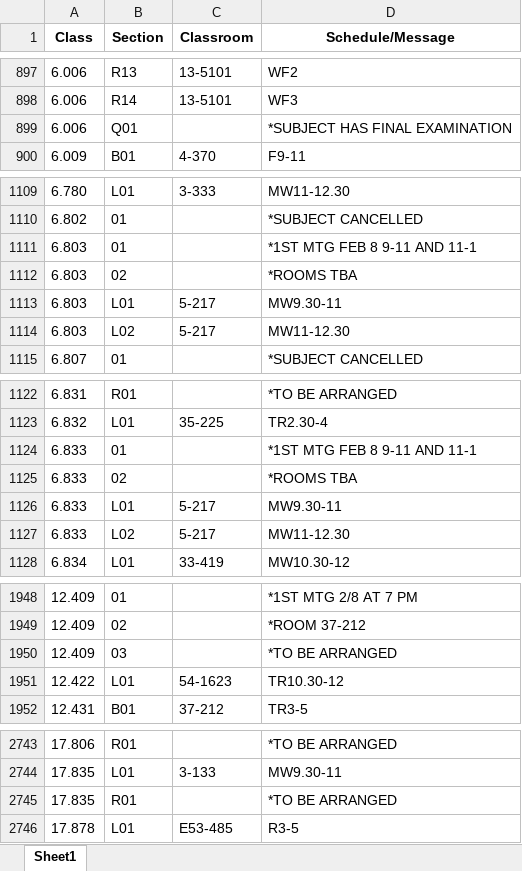
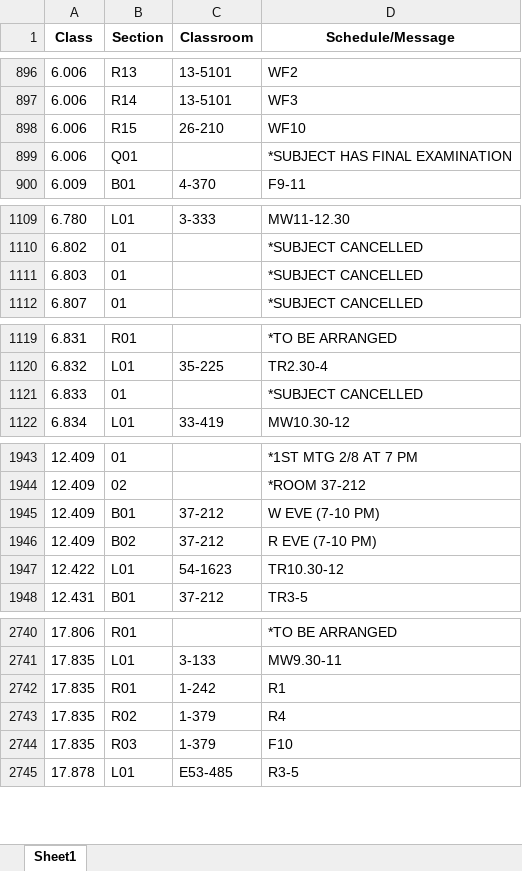
Before and after one commit to edfan/firehose, an Excel workbook: new_scripts/CSB.xlsx, sheet Sheet1, drawn as a sheet; only a part is shown, gaps mark what is left out; values as stored, in another font and other column widths than the file's, no borders; removed rows and columns are numbered as before the commit, all else as after; the diff covers the shown part only; the diff names each change by its address in the sheet, - before the commit and + after, or states it on an @@ line.

```diff
--- a/new_scripts/CSB.xlsx (sheet Sheet1)
+++ b/new_scripts/CSB.xlsx (sheet Sheet1)
+row 898: 6.006 | R15 | 26-210 | WF10
-D1111 (Schedule/Message): *1ST MTG FEB 8 9-11 AND 11-1
+D1111 (Schedule/Message): *SUBJECT CANCELLED
-row 1112: 6.803 | 02 |  | *ROOMS TBA
-row 1113: 6.803 | L01 | 5-217 | MW9.30-11
-row 1114: 6.803 | L02 | 5-217 | MW11-12.30
-D1121 (Schedule/Message): *1ST MTG FEB 8 9-11 AND 11-1
+D1121 (Schedule/Message): *SUBJECT CANCELLED
-row 1125: 6.833 | 02 |  | *ROOMS TBA
-row 1126: 6.833 | L01 | 5-217 | MW9.30-11
-row 1127: 6.833 | L02 | 5-217 | MW11-12.30
-row 1950: 12.409 | 03 |  | *TO BE ARRANGED
+row 1945: 12.409 | B01 | 37-212 | W EVE (7-10 PM)
+row 1946: 12.409 | B02 | 37-212 | R EVE (7-10 PM)
-C2742 (Classroom): (empty)
+C2742 (Classroom): 1-242
-D2742 (Schedule/Message): *TO BE ARRANGED
+D2742 (Schedule/Message): R1
+row 2743: 17.835 | R02 | 1-379 | R4
+row 2744: 17.835 | R03 | 1-379 | F10
```
Also changed, not shown: 6 added rows, 5 removed rows and 54 edited cells elsewhere in this sheet, 6 other files.
